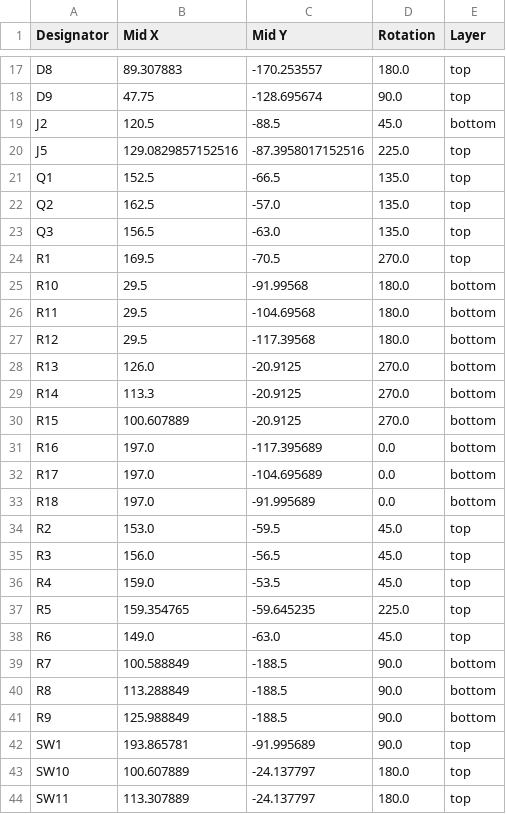
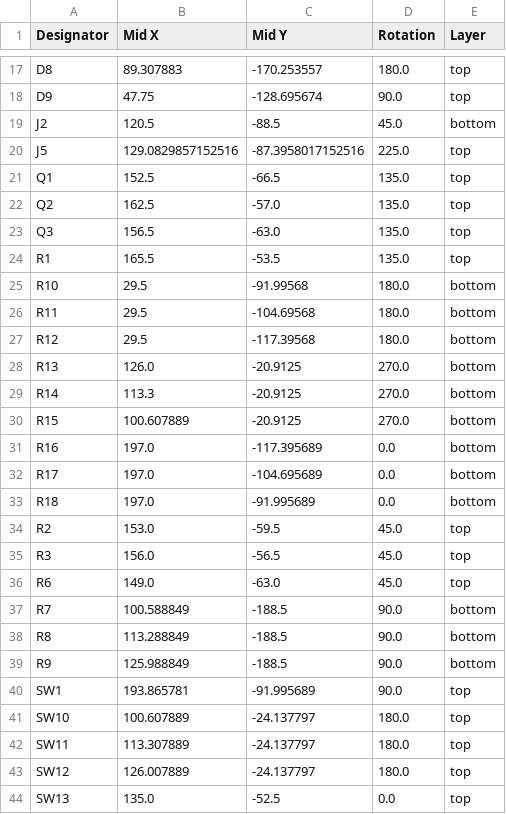
Before and after one commit to jkordek1/FarmingGame, a CSV file: KiCAD Files/FarmGameV2/production/positions.csv, drawn as a sheet; only a part is shown, gaps mark what is left out; the shorter side is filled out with more unchanged rows.

```diff
--- a/KiCAD Files/FarmGameV2/production/positions.csv
+++ b/KiCAD Files/FarmGameV2/production/positions.csv
@@ -23,3 +23,3 @@ Q2,162.5,-57.0,135.0,top
 Q3,156.5,-63.0,135.0,top
-R1,169.5,-70.5,270.0,top
+R1,165.5,-53.5,135.0,top
 R10,29.5,-91.99568,180.0,bottom
@@ -35,4 +35,2 @@ R2,153.0,-59.5,45.0,top
 R3,156.0,-56.5,45.0,top
-R4,159.0,-53.5,45.0,top
-R5,159.354765,-59.645235,225.0,top
 R6,149.0,-63.0,45.0,top
```
Also changed, not shown: KiCAD Files/FarmGameV2/production/bom.csv, KiCAD Files/FarmGameV2/production/designators.csv, 26 other files.
